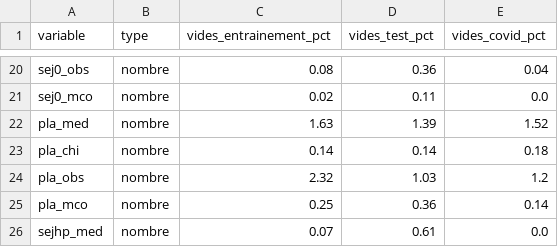
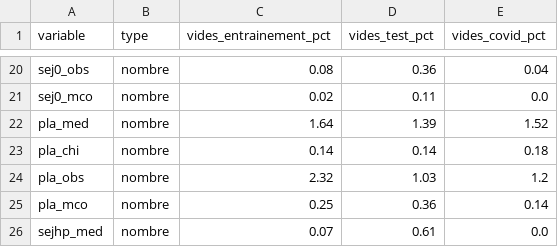
Before and after one commit to ousmane-soumah01/sae-decrochage-mco, a CSV file: resultats/03_exploration/tableaux/table_modelisation_variables.csv, drawn as a sheet; only a part is shown, gaps mark what is left out.

```diff
--- a/resultats/03_exploration/tableaux/table_modelisation_variables.csv
+++ b/resultats/03_exploration/tableaux/table_modelisation_variables.csv
@@ -21,3 +21,3 @@ sej0_obs,nombre,0.08,0.36,0.04
 sej0_mco,nombre,0.02,0.11,0.0
-pla_med,nombre,1.63,1.39,1.52
+pla_med,nombre,1.64,1.39,1.52
 pla_chi,nombre,0.14,0.14,0.18
```
Also changed, not shown: resultats/02_preanalyse/tableaux/reprises_trouvees.csv, resultats/03_exploration/tableaux/table_modelisation_controles.csv, 9 other files.
